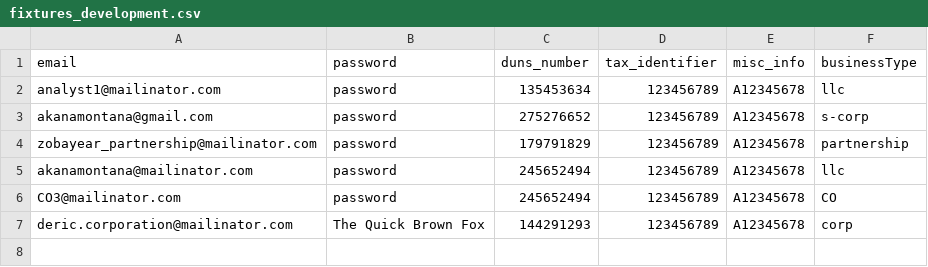
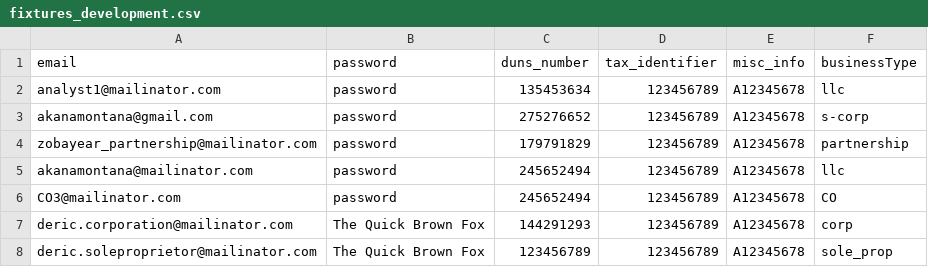
Before and after one commit to USDA-T/Web-Craw, a CSV file: src/main/resources/fixtures_development.csv, drawn as a sheet.

Commit message:
Us1265 uswds sole pand corporation (#45)
* partial continues commit for Us1265

* Minor change

```diff
--- a/src/main/resources/fixtures_development.csv
+++ b/src/main/resources/fixtures_development.csv
@@ -7 +7,2 @@ CO3@mailinator.com,password,245652494,123456789,A12345678,CO
 deric.corporation@mailinator.com,The Quick Brown Fox,144291293,123456789,A12345678,corp
+deric.soleproprietor@mailinator.com,The Quick Brown Fox,123456789,123456789,A12345678,sole_prop
```
Also changed, not shown: 5 other files.
